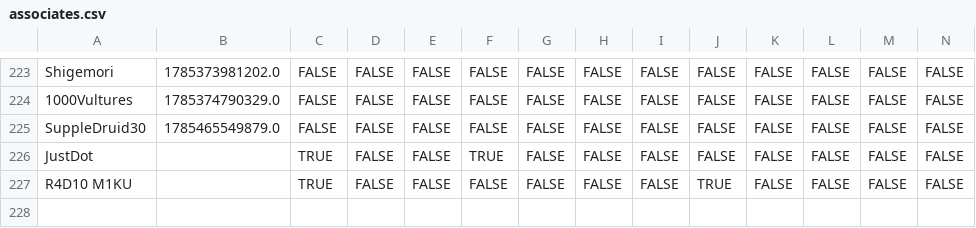
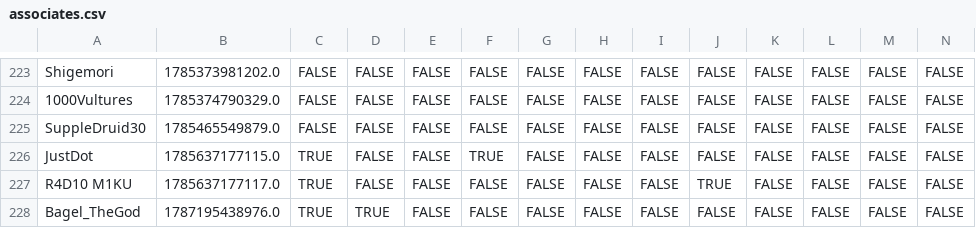
Before and after one commit to demonitize/aisle-6, a CSV file: clockboy/associates.csv, drawn as a sheet; only a part is shown, gaps mark what is left out; rows hold the shown columns only; the diff names each change by its address in the sheet, - before the commit and + after, or states it on an @@ line.

```diff
--- a/clockboy/associates.csv
+++ b/clockboy/associates.csv
-B226: (empty)
+B226: 1785637177115.0
-B227: (empty)
+B227: 1785637177117.0
+row 228: Bagel_TheGod | 1787195438976.0 | TRUE | TRUE | FALSE | FALSE | FALSE | FALSE | FALSE | FALSE | FALSE | FALSE | FALSE | FALSE
```
Also changed, not shown: 3 other files.
